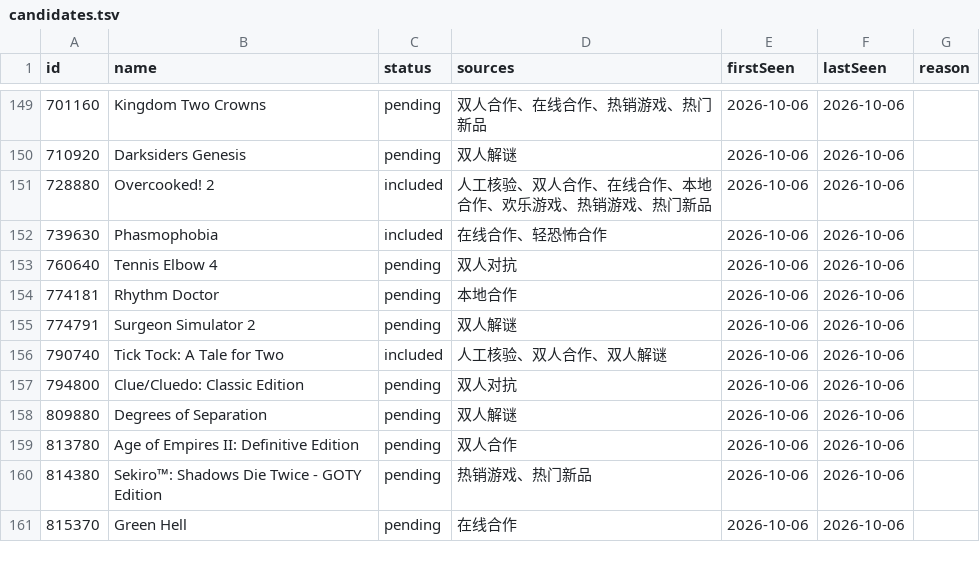
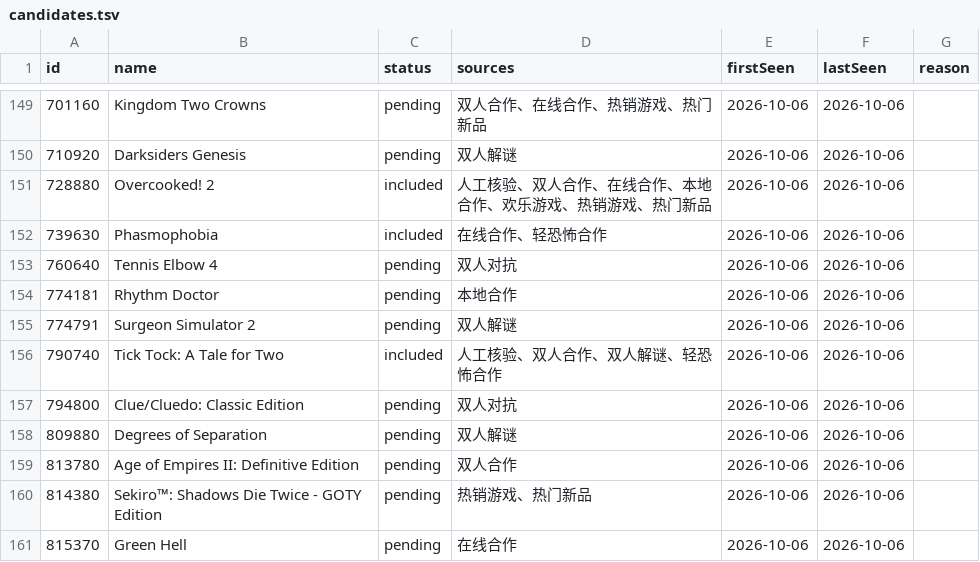
Before and after one commit to ewiro/duo-games, a TSV file: data/candidates.tsv, drawn as a sheet; only a part is shown, gaps mark what is left out.

```diff
--- a/data/candidates.tsv
+++ b/data/candidates.tsv
@@ -155,3 +155,3 @@ id	name	status	sources	firstSeen	lastSeen	reason
 774791	Surgeon Simulator 2	pending	双人解谜	2026-10-06	2026-10-06	
-790740	Tick Tock: A Tale for Two	included	人工核验、双人合作、双人解谜	2026-10-06	2026-10-06	
+790740	Tick Tock: A Tale for Two	included	人工核验、双人合作、双人解谜、轻恐怖合作	2026-10-06	2026-10-06	
 794800	Clue/Cluedo: Classic Edition	pending	双人对抗	2026-10-06	2026-10-06	
```
Also changed, not shown: 2 other files.
